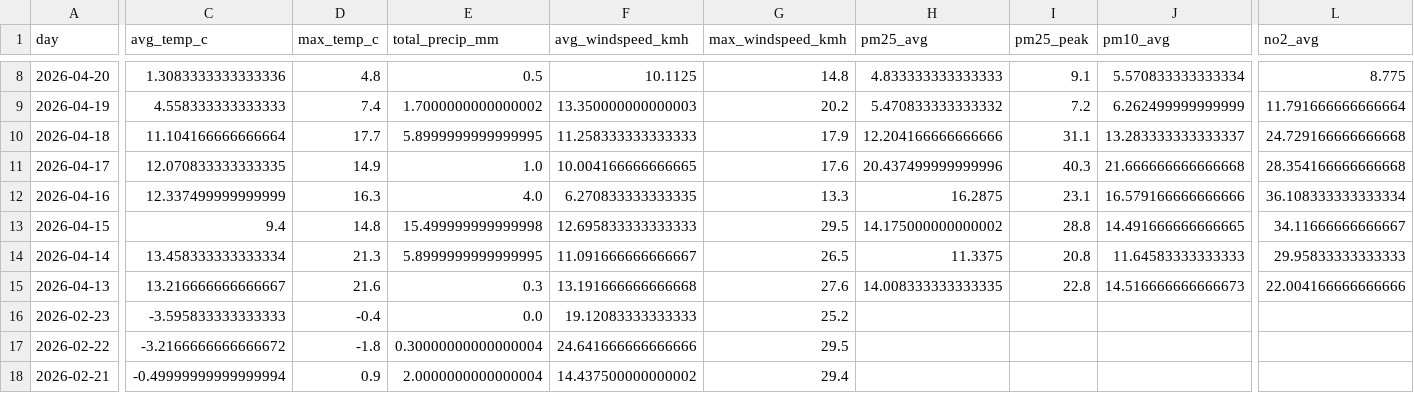
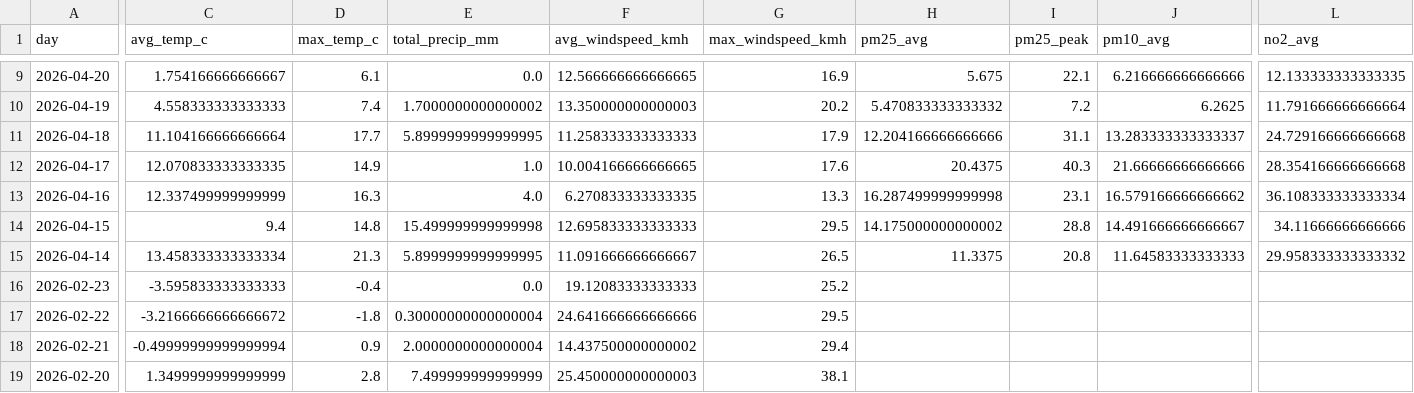
Before and after one commit to Data-Netrunner/City-Conditions-ETL-Pipeline, a CSV file: reports/latest_kpis.csv, drawn as a sheet; only a part is shown, gaps mark what is left out; the shorter side is filled out with more unchanged rows; removed rows and columns are numbered as before the commit, all else as after; rows hold the shown columns only; the diff covers the shown part only; the diff names each change by its address in the sheet, - before the commit and + after, or states it on an @@ line.

```diff
--- a/reports/latest_kpis.csv
+++ b/reports/latest_kpis.csv
-C9 (avg_temp_c): 1.3083333333333336
+C9 (avg_temp_c): 1.754166666666667
-D9 (max_temp_c): 4.8
+D9 (max_temp_c): 6.1
-E9 (total_precip_mm): 0.5
+E9 (total_precip_mm): 0.0
-F9 (avg_windspeed_kmh): 10.1125
+F9 (avg_windspeed_kmh): 12.566666666666665
-G9 (max_windspeed_kmh): 14.8
+G9 (max_windspeed_kmh): 16.9
-H9 (pm25_avg): 4.833333333333333
+H9 (pm25_avg): 5.675
-I9 (pm25_peak): 9.1
+I9 (pm25_peak): 22.1
-J9 (pm10_avg): 5.570833333333334
+J9 (pm10_avg): 6.216666666666666
-L9 (no2_avg): 8.775
+L9 (no2_avg): 12.133333333333335
-J10 (pm10_avg): 6.262499999999999
+J10 (pm10_avg): 6.2625
-H12 (pm25_avg): 20.437499999999996
+H12 (pm25_avg): 20.4375
-J12 (pm10_avg): 21.666666666666668
+J12 (pm10_avg): 21.66666666666666
-H13 (pm25_avg): 16.2875
+H13 (pm25_avg): 16.287499999999998
-J13 (pm10_avg): 16.579166666666666
+J13 (pm10_avg): 16.579166666666662
-J14 (pm10_avg): 14.491666666666665
+J14 (pm10_avg): 14.491666666666667
-L14 (no2_avg): 34.11666666666667
+L14 (no2_avg): 34.11666666666666
-L15 (no2_avg): 29.95833333333333
+L15 (no2_avg): 29.958333333333332
-row 15: 2026-04-13 | 13.216666666666667 | 21.6 | 0.3 | 13.191666666666668 | 27.6 | 14.008333333333335 | 22.8 | 14.516666666666673 | 22.004166666666666
```
Also changed, not shown: 1 added row and 70 edited cells elsewhere in this file, reports/run_log.csv, 4 other files.
